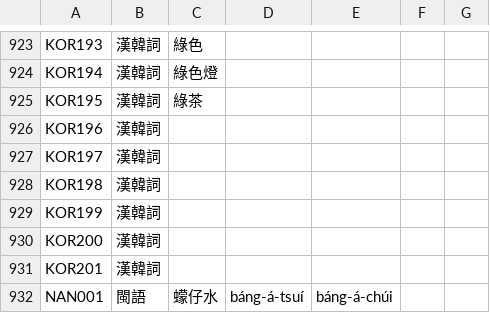
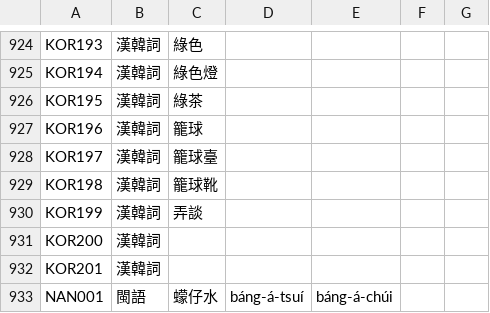
Before and after one commit to haiangdict/HDTwn, a CSV file: data/HLD-Etymology.csv, drawn as a sheet; only a part is shown, gaps mark what is left out; the diff covers the shown part only.

```diff
--- a/data/HLD-Etymology.csv
+++ b/data/HLD-Etymology.csv
@@ -925,6 +926,6 @@ KOR194,漢韓詞,綠色燈,,,,
 KOR195,漢韓詞,綠茶,,,,
-KOR196,漢韓詞,,,,,
-KOR197,漢韓詞,,,,,
-KOR198,漢韓詞,,,,,
-KOR199,漢韓詞,,,,,
+KOR196,漢韓詞,籠球,,,,
+KOR197,漢韓詞,籠球臺,,,,
+KOR198,漢韓詞,籠球靴,,,,
+KOR199,漢韓詞,弄談,,,,
 KOR200,漢韓詞,,,,,
```
Also changed, not shown: 1 added row, 33 moved rows and 2 edited cells elsewhere in this file.
